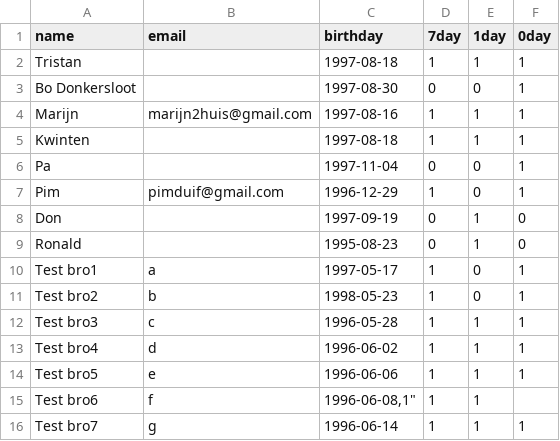
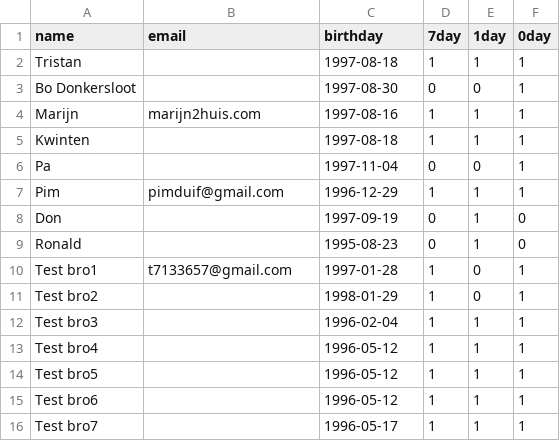
Before and after one commit to MarijnHuis/birthday_reminders, a CSV file: birthdays/data/birthdays.csv, drawn as a sheet.

```diff
--- a/birthdays/data/birthdays.csv
+++ b/birthdays/data/birthdays.csv
@@ -3,14 +3,14 @@
 "Bo Donkersloot","","1997-08-30","0","0","1"
-"Marijn","marijn2huis@gmail.com","1997-08-16","1","1","1"
+"Marijn","marijn2huis.com","1997-08-16","1","1","1"
 "Kwinten","","1997-08-18","1","1","1"
 "Pa","","1997-11-04","0","0","1"
-"Pim","pimduif@gmail.com","1996-12-29","1","0","1"
+"Pim","pimduif@gmail.com","1996-12-29","1","1","1"
 "Don","","1997-09-19","0","1","0"
 "Ronald","","1995-08-23","0","1","0"
-"Test bro1","a","1997-05-17","1","0","1"
-"Test bro2","b","1998-05-23","1","0","1"
-"Test bro3","c","1996-05-28","1","1","1"
-"Test bro4","d","1996-06-02","1","1","1"
-"Test bro5","e","1996-06-06","1","1","1"
-"Test bro6","f","1996-06-08,"1","1","1"
-"Test bro7","g","1996-06-14","1","1","1"
+"Test bro1","t7133657@gmail.com","1997-01-28","1","0","1"
+"Test bro2","","1998-01-29","1","0","1"
+"Test bro3","","1996-02-04","1","1","1"
+"Test bro4","","1996-05-12","1","1","1"
+"Test bro5","","1996-05-12","1","1","1"
+"Test bro6","","1996-05-12","1","1","1"
+"Test bro7","","1996-05-17","1","1","1"
```
Also changed, not shown: 2 other files.
